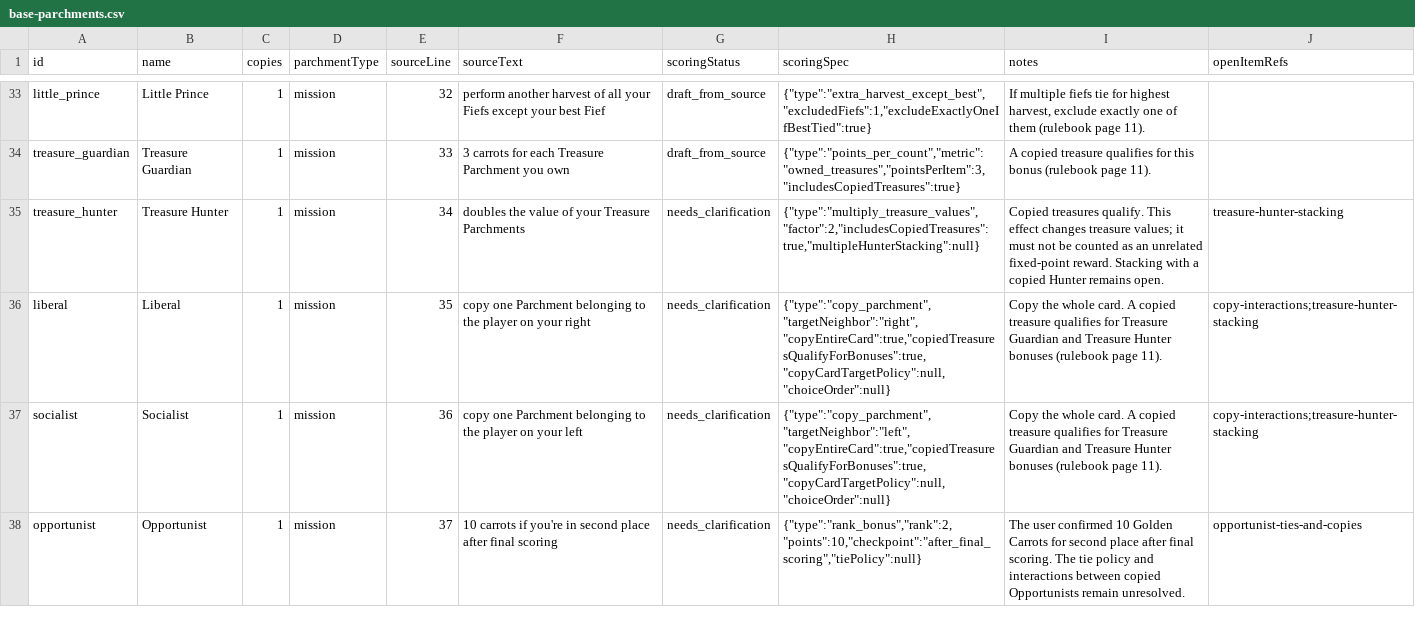
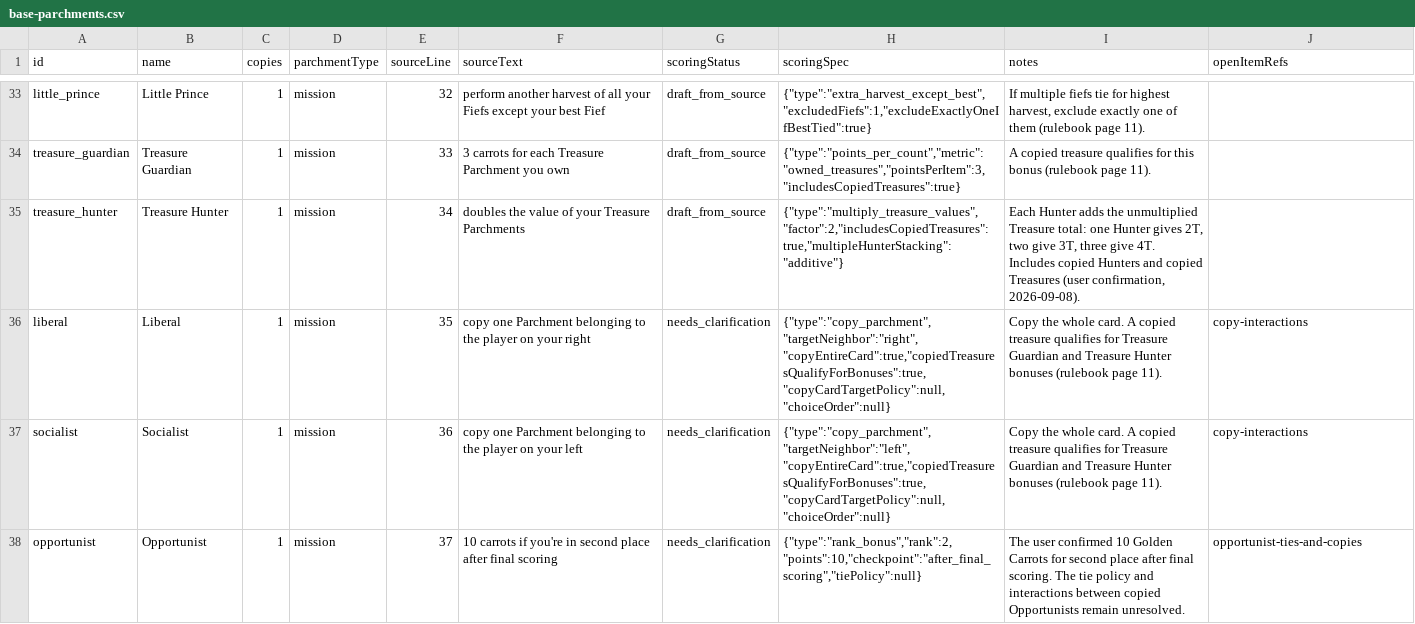
Before and after one commit to jimrong79/bunny_kingdom_browser, a CSV file: data/cards/base-parchments.csv, drawn as a sheet; only a part is shown, gaps mark what is left out.

Commit message:
Apply additive Treasure Hunter multipliers including copies

```diff
--- a/data/cards/base-parchments.csv
+++ b/data/cards/base-parchments.csv
@@ -34,5 +34,5 @@ little_prince,Little Prince,1,mission,32,perform another harvest of all your Fie
 treasure_guardian,Treasure Guardian,1,mission,33,3 carrots for each Treasure Parchment you own,draft_from_source,"{""type"":""points_per_count"",""metric"":""owned_treasures"",""pointsPerItem"":3,""includesCopiedTreasures"":true}",A copied treasure qualifies for this bonus (rulebook page 11).,
-treasure_hunter,Treasure Hunter,1,mission,34,doubles the value of your Treasure Parchments,needs_clarification,"{""type"":""multiply_treasure_values"",""factor"":2,""includesCopiedTreasures"":true,""multipleHunterStacking"":null}",Copied treasures qualify. This effect changes treasure values; it must not be counted as an unrelated fixed-point reward. Stacking with a copied Hunter remains open.,treasure-hunter-stacking
-liberal,Liberal,1,mission,35,copy one Parchment belonging to the player on your right,needs_clarification,"{""type"":""copy_parchment"",""targetNeighbor"":""right"",""copyEntireCard"":true,""copiedTreasuresQualifyForBonuses"":true,""copyCardTargetPolicy"":null,""choiceOrder"":null}",Copy the whole card. A copied treasure qualifies for Treasure Guardian and Treasure Hunter bonuses (rulebook page 11).,copy-interactions;treasure-hunter-stacking
-socialist,Socialist,1,mission,36,copy one Parchment belonging to the player on your left,needs_clarification,"{""type"":""copy_parchment"",""targetNeighbor"":""left"",""copyEntireCard"":true,""copiedTreasuresQualifyForBonuses"":true,""copyCardTargetPolicy"":null,""choiceOrder"":null}",Copy the whole card. A copied treasure qualifies for Treasure Guardian and Treasure Hunter bonuses (rulebook page 11).,copy-interactions;treasure-hunter-stacking
+treasure_hunter,Treasure Hunter,1,mission,34,doubles the value of your Treasure Parchments,draft_from_source,"{""type"":""multiply_treasure_values"",""factor"":2,""includesCopiedTreasures"":true,""multipleHunterStacking"":""additive""}","Each Hunter adds the unmultiplied Treasure total: one Hunter gives 2T, two give 3T, three give 4T. Includes copied Hunters and copied Treasures (user confirmation, 2026-09-08).",
+liberal,Liberal,1,mission,35,copy one Parchment belonging to the player on your right,needs_clarification,"{""type"":""copy_parchment"",""targetNeighbor"":""right"",""copyEntireCard"":true,""copiedTreasuresQualifyForBonuses"":true,""copyCardTargetPolicy"":null,""choiceOrder"":null}",Copy the whole card. A copied treasure qualifies for Treasure Guardian and Treasure Hunter bonuses (rulebook page 11).,copy-interactions
+socialist,Socialist,1,mission,36,copy one Parchment belonging to the player on your left,needs_clarification,"{""type"":""copy_parchment"",""targetNeighbor"":""left"",""copyEntireCard"":true,""copiedTreasuresQualifyForBonuses"":true,""copyCardTargetPolicy"":null,""choiceOrder"":null}",Copy the whole card. A copied treasure qualifies for Treasure Guardian and Treasure Hunter bonuses (rulebook page 11).,copy-interactions
 opportunist,Opportunist,1,mission,37,10 carrots if you're in second place after final scoring,needs_clarification,"{""type"":""rank_bonus"",""rank"":2,""points"":10,""checkpoint"":""after_final_scoring"",""tiePolicy"":null}",The user confirmed 10 Golden Carrots for second place after final scoring. The tie policy and interactions between copied Opportunists remain unresolved.,opportunist-ties-and-copies
```
Also changed, not shown: 8 other files.
